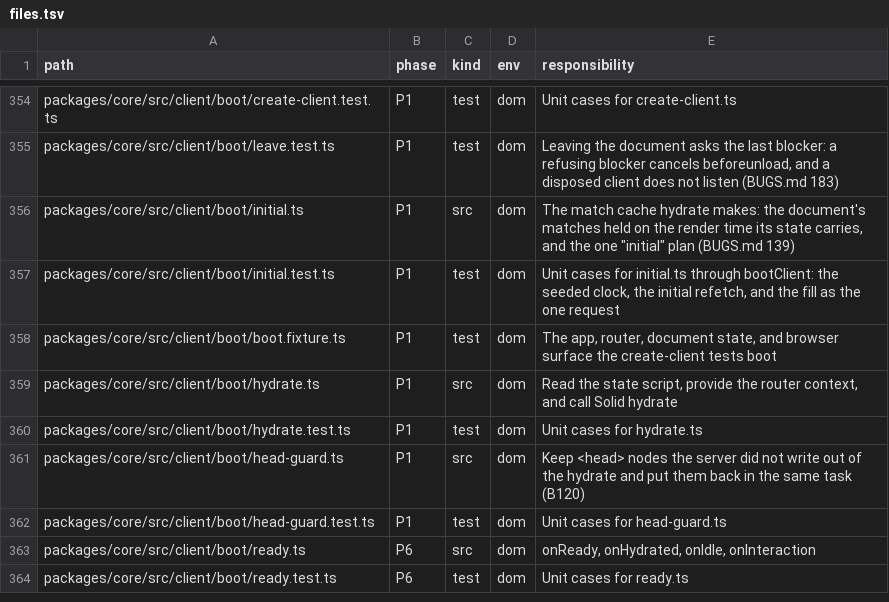
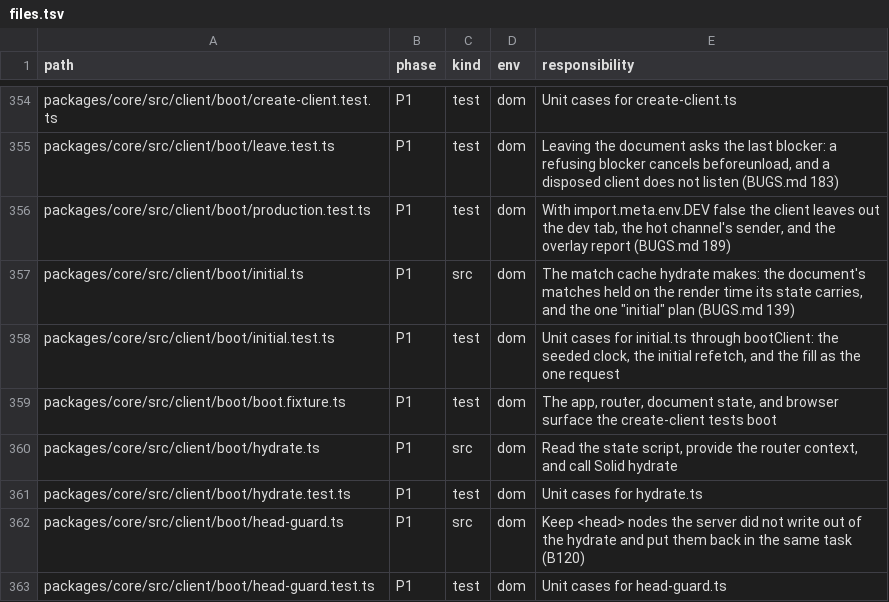
Before and after one commit to lovrozagar/flare, a TSV file: blueprint/files.tsv, drawn as a sheet; only a part is shown, gaps mark what is left out; the shorter side is filled out with more unchanged rows.

Commit message:
fix(bit-06): the production client bundle carries no dev code (BUGS 189)
create-client chose its dev paths at run time, so the dev tab module,
the hot channel's flare:error sender, and the overlay's error payload
were in every production client bundle. They now sit behind
import.meta.env.DEV, which a production bundle replaces with false, so
the bundler drops them. The size suite could not see it: vitest sets
NODE_ENV to test, so its production bundles had DEV true; breakdown.ts
now builds with NODE_ENV production. Red first: size.test `client
without dev`; production.test covers the DEV-false paths. Plan 21 3.17.

```diff
--- a/blueprint/files.tsv
+++ b/blueprint/files.tsv
@@ -355,2 +355,3 @@ packages/core/src/client/boot/create-client.test.ts	P1	test	dom	Unit cases for c
 packages/core/src/client/boot/leave.test.ts	P1	test	dom	Leaving the document asks the last blocker: a refusing blocker cancels beforeunload, and a disposed client does not listen (BUGS.md 183)
+packages/core/src/client/boot/production.test.ts	P1	test	dom	With import.meta.env.DEV false the client leaves out the dev tab, the hot channel's sender, and the overlay report (BUGS.md 189)
 packages/core/src/client/boot/initial.ts	P1	src	dom	The match cache hydrate makes: the document's matches held on the render time its state carries, and the one "initial" plan (BUGS.md 139)
```
Also changed, not shown: 5 other files.
